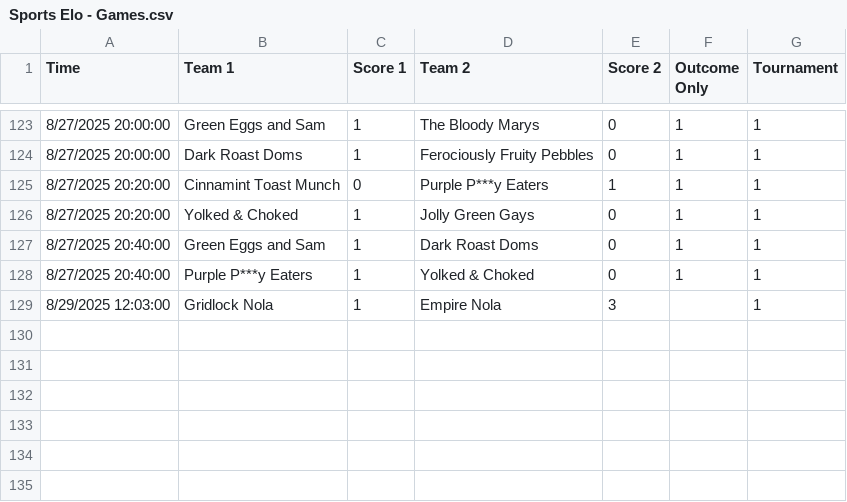
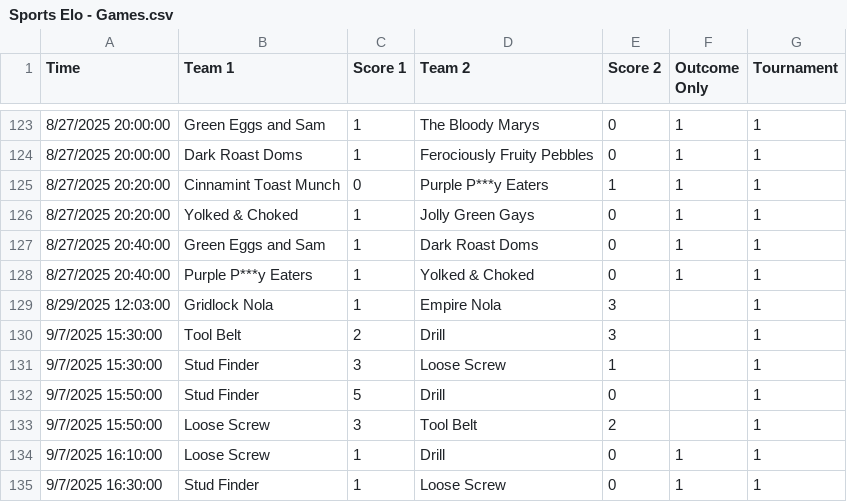
Before and after one commit to SamPease/BARSElo, a CSV file: Sports Elo - Games.csv, drawn as a sheet; only a part is shown, gaps mark what is left out; the diff names each change by its address in the sheet, - before the commit and + after, or states it on an @@ line.

Commit message:
draft final games and charity team

```diff
--- a/Sports Elo - Games.csv
+++ b/Sports Elo - Games.csv
+row 130: 9/7/2025 15:30:00 | Tool Belt | 2 | Drill | 3 |  | 1
+row 131: 9/7/2025 15:30:00 | Stud Finder | 3 | Loose Screw | 1 |  | 1
+row 132: 9/7/2025 15:50:00 | Stud Finder | 5 | Drill | 0 |  | 1
+row 133: 9/7/2025 15:50:00 | Loose Screw | 3 | Tool Belt | 2 |  | 1
+row 134: 9/7/2025 16:10:00 | Loose Screw | 1 | Drill | 0 | 1 | 1
+row 135: 9/7/2025 16:30:00 | Stud Finder | 1 | Loose Screw | 0 | 1 | 1
```
Also changed, not shown: Sports Elo - Teams.csv, 1 other file.
